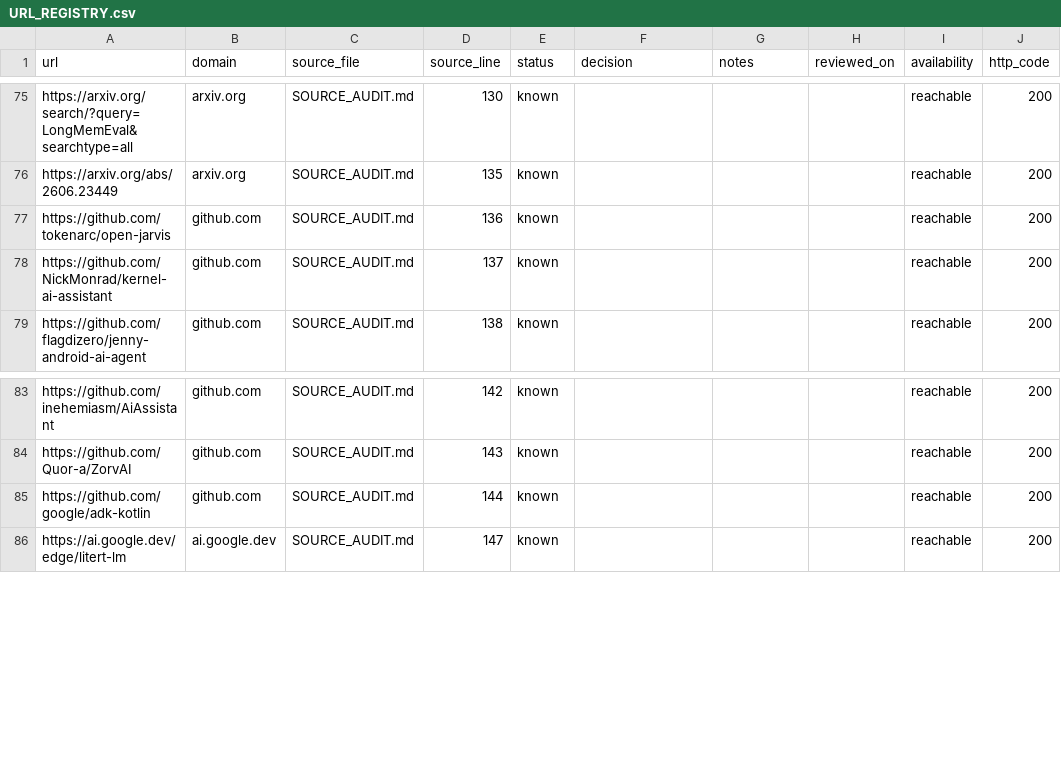
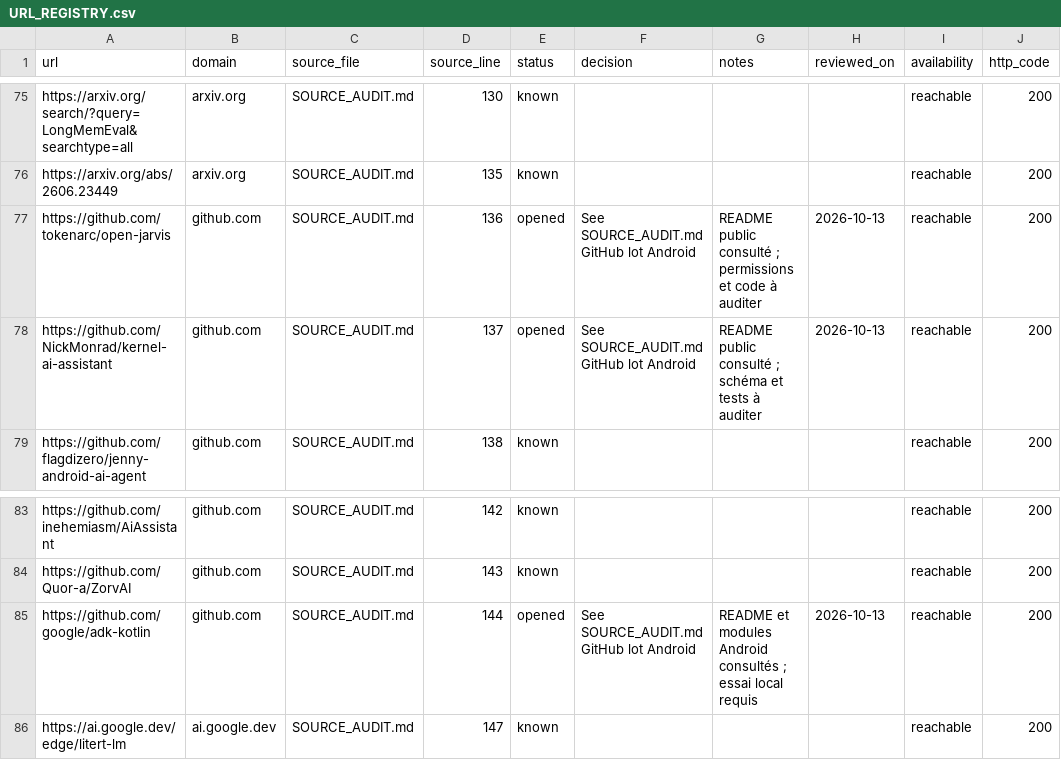
Before and after one commit to gat45/op15-logos, a CSV file: docs/URL_REGISTRY.csv, drawn as a sheet; only a part is shown, gaps mark what is left out; the diff names each change by its address in the sheet, - before the commit and + after, or states it on an @@ line.

Commit message:
feat: triage public GitHub sources for Logos

```diff
--- a/docs/URL_REGISTRY.csv
+++ b/docs/URL_REGISTRY.csv
-E77:E78 (status): known
+E77:E78 (status): opened
-F77:F78 (decision): (empty)
+F77:F78 (decision): See SOURCE_AUDIT.md GitHub lot Android
-G77 (notes): (empty)
+G77 (notes): README public consulté ; permissions et code à auditer
-H77:H78 (reviewed_on): (empty)
+H77:H78 (reviewed_on): 2026-10-13
-G78 (notes): (empty)
+G78 (notes): README public consulté ; schéma et tests à auditer
-E85 (status): known
+E85 (status): opened
-F85 (decision): (empty)
+F85 (decision): See SOURCE_AUDIT.md GitHub lot Android
-G85 (notes): (empty)
+G85 (notes): README et modules Android consultés ; essai local requis
-H85 (reviewed_on): (empty)
+H85 (reviewed_on): 2026-10-13
```
Also changed, not shown: 4 other files.
